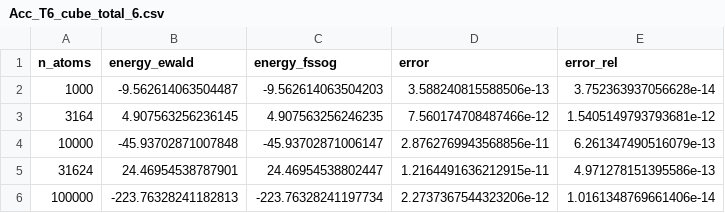
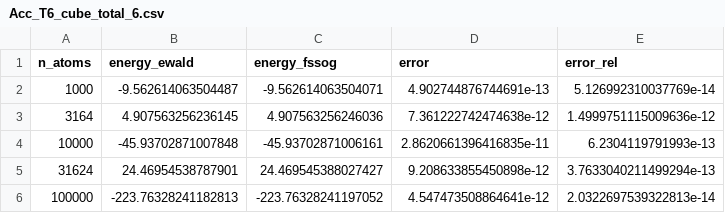
Before and after one commit to ArrogantGao/FSSoG_benchmark, a CSV file: manuscript/data/Acc_T6_cube_total_6.csv, drawn as a sheet.

```diff
--- a/manuscript/data/Acc_T6_cube_total_6.csv
+++ b/manuscript/data/Acc_T6_cube_total_6.csv
@@ -1,6 +1,6 @@
 n_atoms,energy_ewald,energy_fssog,error,error_rel
-1000,-9.562614063504487,-9.562614063504203,3.588240815588506e-13,3.752363937056628e-14
-3164,4.907563256236145,4.907563256246235,7.560174708487466e-12,1.5405149793793681e-12
-10000,-45.93702871007848,-45.93702871006147,2.8762769943568856e-11,6.261347490516079e-13
-31624,24.46954538787901,24.46954538802447,1.2164491636212915e-11,4.971278151395586e-13
-100000,-223.76328241182813,-223.76328241197734,2.2737367544323206e-12,1.0161348769661406e-14
+1000,-9.562614063504487,-9.562614063504071,4.902744876744691e-13,5.126992310037769e-14
+3164,4.907563256236145,4.907563256246036,7.361222742474638e-12,1.4999751115009636e-12
+10000,-45.93702871007848,-45.93702871006161,2.8620661396416835e-11,6.2304119791993e-13
+31624,24.46954538787901,24.469545388027427,9.208633855450898e-12,3.7633040211499294e-13
+100000,-223.76328241182813,-223.76328241197052,4.547473508864641e-12,2.0322697539322813e-14
```
Also changed, not shown: manuscript/data/Acc_T6_cube_total_4.csv, 10 other files.
